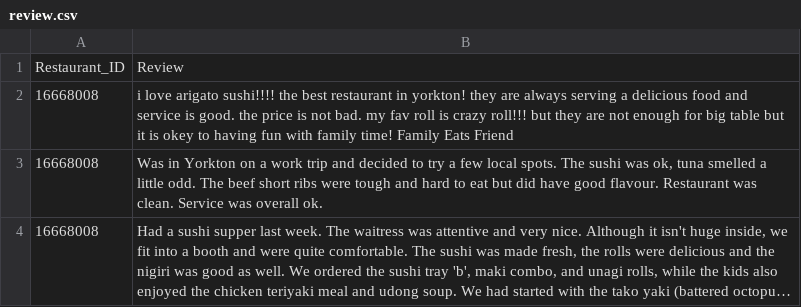
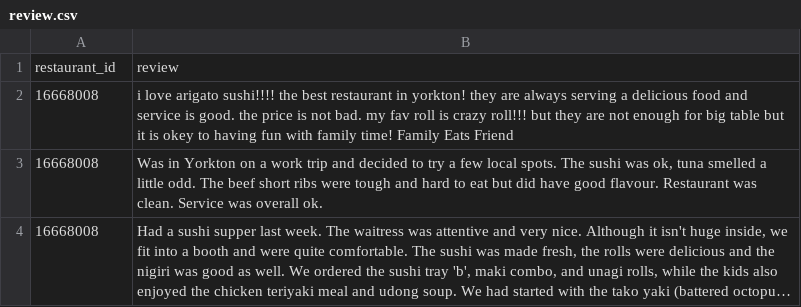
Before and after one commit to ashish-gh/Exploratory_Data_Analysis_Zomato_Restaurant, a CSV file: review.csv, drawn as a sheet; only a part is shown; long unchanged cells end in ….

```diff
--- a/review.csv
+++ b/review.csv
@@ -1,2 +1,2 @@
-Restaurant_ID,Review
+restaurant_id,review
 16668008,i love arigato sushi!!!! the best restaurant in yorkton! they are always serving a delicious food and service is good. the price is not bad. my fav roll is crazy roll!!! but they are not enough for big table but it is okey to having fun with family time!  Family Eats Friend
```
Also changed, not shown: 5 other files.
